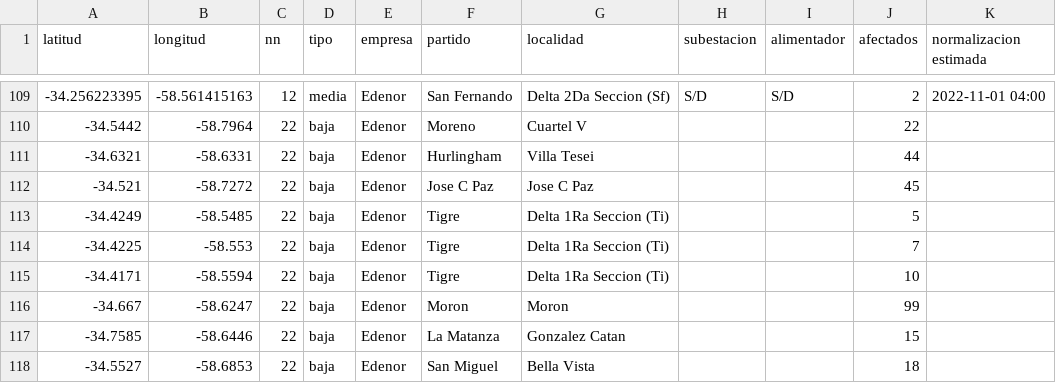
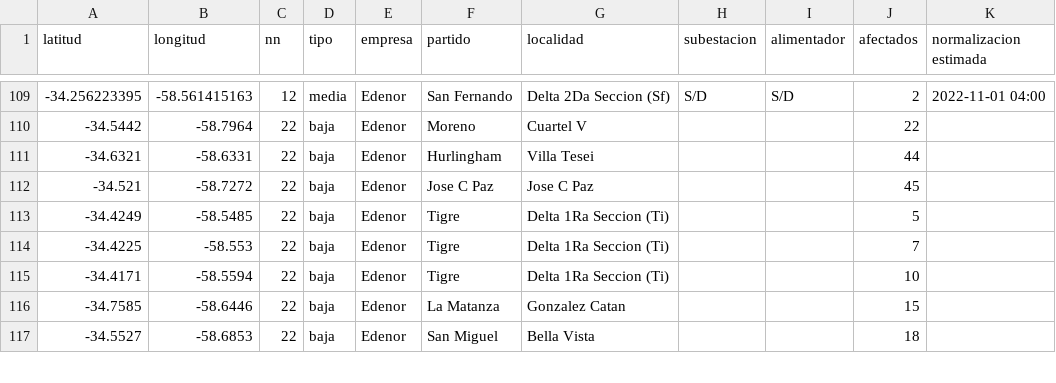
Before and after one commit to OpenDataCordoba/cortes_enre, a CSV file: cortes_enre.csv, drawn as a sheet; only a part is shown, gaps mark what is left out.

```diff
--- a/cortes_enre.csv
+++ b/cortes_enre.csv
@@ -115,3 +115,2 @@ latitud,longitud,nn,tipo,empresa,partido,localidad,subestacion,alimentador,afect
 -34.4171,-58.5594,22,baja,Edenor,Tigre,Delta 1Ra Seccion (Ti),,,10,
--34.667,-58.6247,22,baja,Edenor,Moron,Moron,,,99,
 -34.7585,-58.6446,22,baja,Edenor,La Matanza,Gonzalez Catan,,,15,
```
